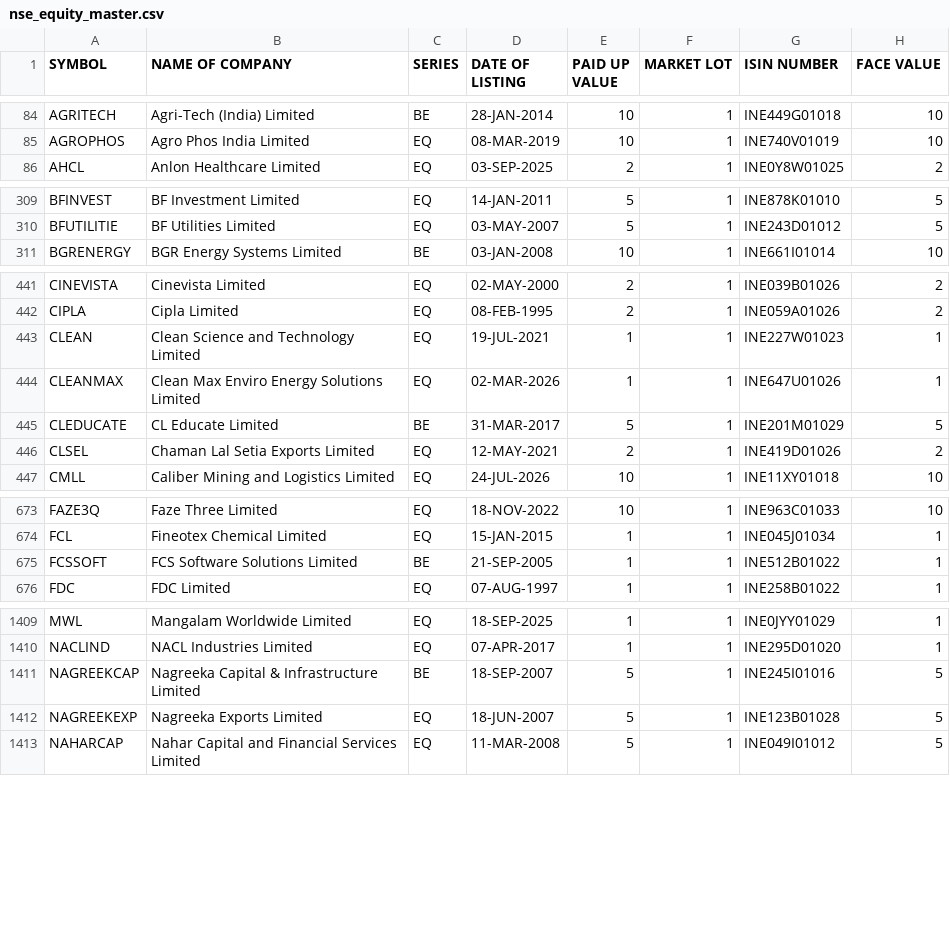
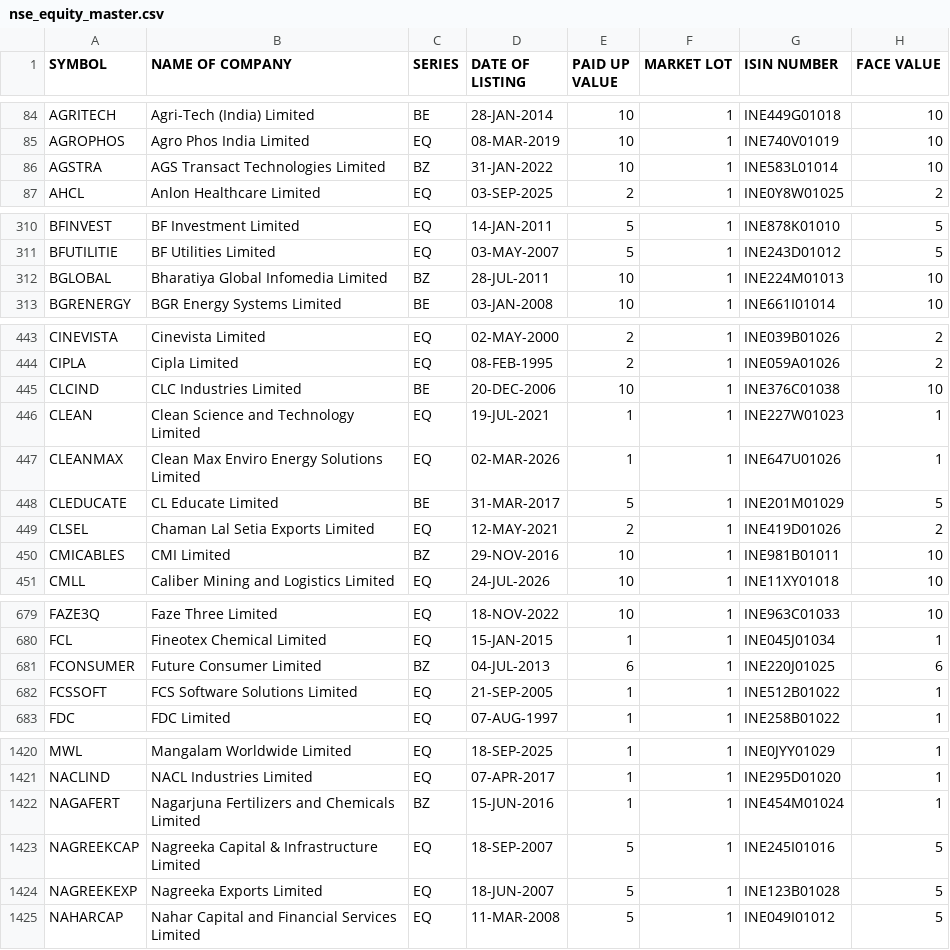
Before and after one commit to krishnaoj-stack/Stock---Dashboard, a CSV file: data/reference/nse_equity_master.csv, drawn as a sheet; only a part is shown, gaps mark what is left out; the diff covers the shown part only.

```diff
--- a/data/reference/nse_equity_master.csv
+++ b/data/reference/nse_equity_master.csv
@@ -85,2 +85,3 @@ AGRITECH,Agri-Tech (India) Limited,BE,28-JAN-2014,10,1,INE449G01018,10
 AGROPHOS,Agro Phos India Limited,EQ,08-MAR-2019,10,1,INE740V01019,10
+AGSTRA,AGS Transact Technologies Limited,BZ,31-JAN-2022,10,1,INE583L01014,10
 AHCL,Anlon Healthcare Limited,EQ,03-SEP-2025,2,1,INE0Y8W01025,2
@@ -310,2 +311,3 @@ BFINVEST,BF Investment Limited,EQ,14-JAN-2011,5,1,INE878K01010,5
 BFUTILITIE,BF Utilities Limited,EQ,03-MAY-2007,5,1,INE243D01012,5
+BGLOBAL,Bharatiya Global Infomedia Limited,BZ,28-JUL-2011,10,1,INE224M01013,10
 BGRENERGY,BGR Energy Systems Limited,BE,03-JAN-2008,10,1,INE661I01014,10
@@ -442,2 +444,3 @@ CINEVISTA,Cinevista Limited,EQ,02-MAY-2000,2,1,INE039B01026,2
 CIPLA,Cipla Limited,EQ,08-FEB-1995,2,1,INE059A01026,2
+CLCIND,CLC Industries Limited,BE,20-DEC-2006,10,1,INE376C01038,10
 CLEAN,Clean Science and Technology Limited,EQ,19-JUL-2021,1,1,INE227W01023,1
@@ -446,2 +449,3 @@ CLEDUCATE,CL Educate Limited,BE,31-MAR-2017,5,1,INE201M01029,5
 CLSEL,Chaman Lal Setia Exports Limited,EQ,12-MAY-2021,2,1,INE419D01026,2
+CMICABLES,CMI Limited,BZ,29-NOV-2016,10,1,INE981B01011,10
 CMLL,Caliber Mining and Logistics Limited,EQ,24-JUL-2026,10,1,INE11XY01018,10
@@ -674,3 +680,4 @@ FAZE3Q,Faze Three Limited,EQ,18-NOV-2022,10,1,INE963C01033,10
 FCL,Fineotex Chemical Limited,EQ,15-JAN-2015,1,1,INE045J01034,1
-FCSSOFT,FCS Software Solutions Limited,BE,21-SEP-2005,1,1,INE512B01022,1
+FCONSUMER,Future Consumer Limited,BZ,04-JUL-2013,6,1,INE220J01025,6
+FCSSOFT,FCS Software Solutions Limited,EQ,21-SEP-2005,1,1,INE512B01022,1
 FDC,FDC Limited,EQ,07-AUG-1997,1,1,INE258B01022,1
@@ -1410,3 +1421,4 @@ MWL,Mangalam Worldwide Limited,EQ,18-SEP-2025,1,1,INE0JYY01029,1
 NACLIND,NACL Industries Limited,EQ,07-APR-2017,1,1,INE295D01020,1
-NAGREEKCAP,Nagreeka Capital & Infrastructure Limited,BE,18-SEP-2007,5,1,INE245I01016,5
+NAGAFERT,Nagarjuna Fertilizers and Chemicals Limited,BZ,15-JUN-2016,1,1,INE454M01024,1
+NAGREEKCAP,Nagreeka Capital & Infrastructure Limited,EQ,18-SEP-2007,5,1,INE245I01016,5
 NAGREEKEXP,Nagreeka Exports Limited,EQ,18-JUN-2007,5,1,INE123B01028,5
```
Also changed, not shown: 13 added rows and 23 edited cells elsewhere in this file, data/output/latest.csv.
